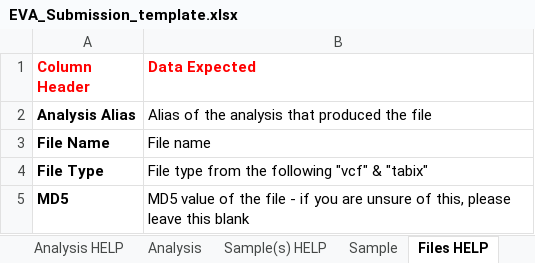
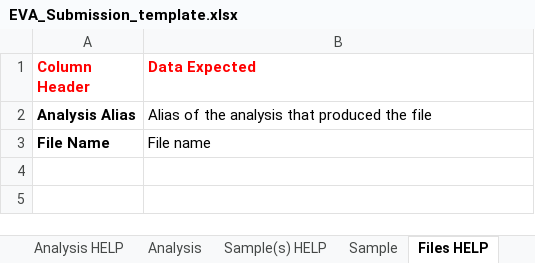
Before and after one commit to tcezard/eva-sub-cli, an Excel workbook: eva_sub_cli/etc/EVA_Submission_template.xlsx, sheet Files HELP, drawn as a sheet; values as stored, in another font and other column widths than the file's, no borders; the diff names each change by its address in the sheet, - before the commit and + after, or states it on an @@ line.

```diff
--- a/eva_sub_cli/etc/EVA_Submission_template.xlsx (sheet Files HELP)
+++ b/eva_sub_cli/etc/EVA_Submission_template.xlsx (sheet Files HELP)
-row 4: File Type | File type from the following "vcf" & "tabix"
-row 5: MD5 | MD5 value of the file - if you are unsure of this, please leave this blank
```
Also changed, not shown: sheet Submitter Details, sheet CVs, sheet Project, sheet Analysis, sheet PLEASE READ FIRST, sheet Files, 3 more sheets, 1 other file.
